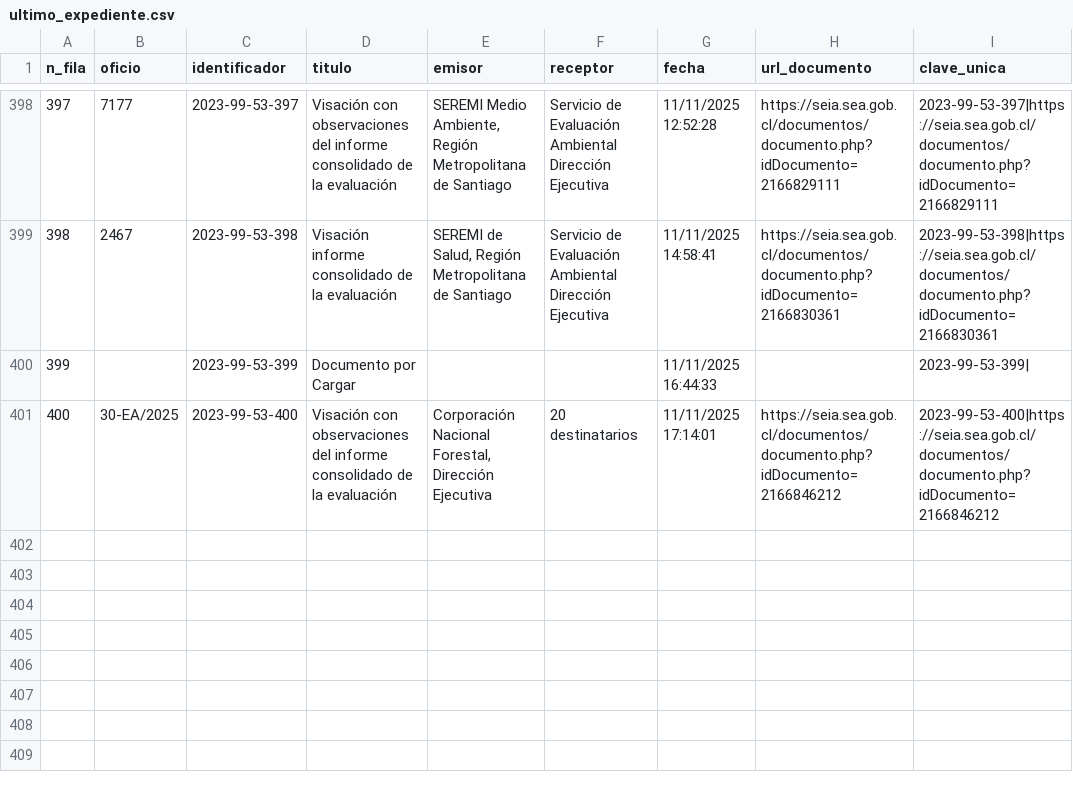
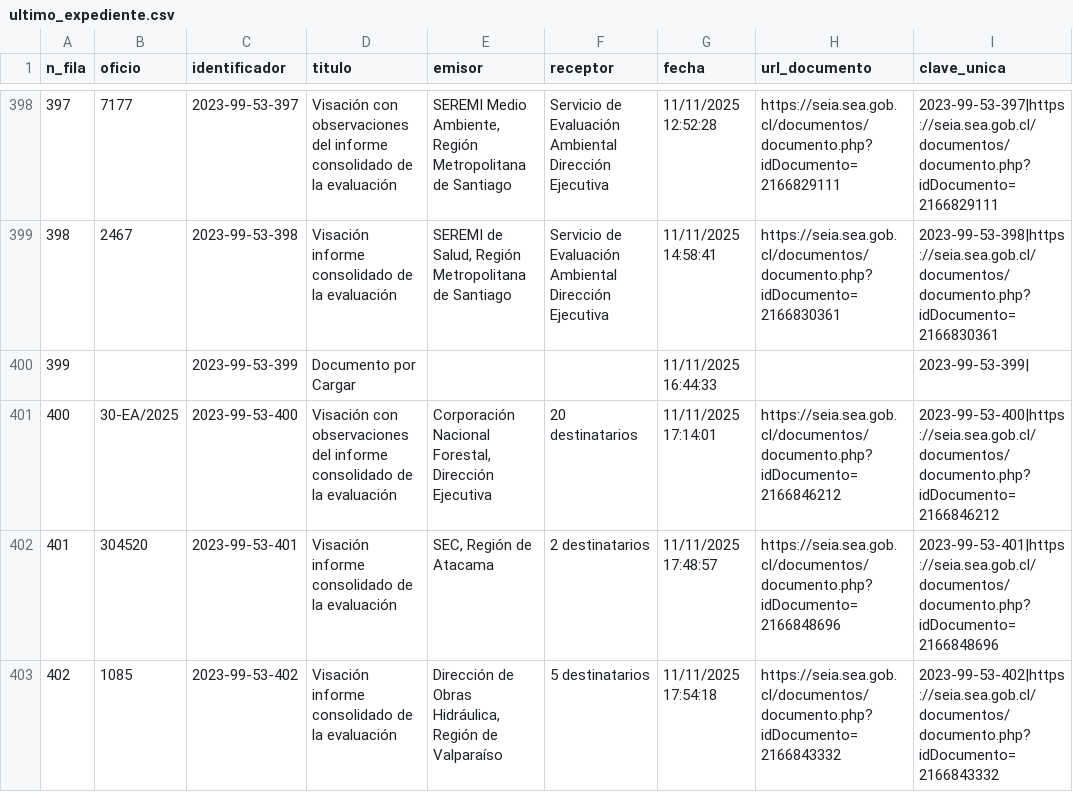
Before and after one commit to giraggio/alertascnx, a CSV file: ultimo_expediente.csv, drawn as a sheet; only a part is shown, gaps mark what is left out.

```diff
--- a/ultimo_expediente.csv
+++ b/ultimo_expediente.csv
@@ -401 +401,3 @@ n_fila,oficio,identificador,titulo,emisor,receptor,fecha,url_documento,clave_uni
 400,30-EA/2025,2023-99-53-400,Visación con observaciones del informe consolidado de la evaluación,"Corporación Nacional Forestal, Dirección Ejecutiva",20 destinatarios,11/11/2025 17:14:01,https://seia.sea.gob.cl/documentos/documento.php?idDocumento=2166846212,2023-99-53-400|https://seia.sea.gob.cl/documentos/documento.php?idDocumento=2166846212
+401,304520,2023-99-53-401,Visación informe consolidado de la evaluación,"SEC, Región de Atacama",2 destinatarios,11/11/2025 17:48:57,https://seia.sea.gob.cl/documentos/documento.php?idDocumento=2166848696,2023-99-53-401|https://seia.sea.gob.cl/documentos/documento.php?idDocumento=2166848696
+402,1085,2023-99-53-402,Visación informe consolidado de la evaluación,"Dirección de Obras Hidráulica, Región de Valparaíso",5 destinatarios,11/11/2025 17:54:18,https://seia.sea.gob.cl/documentos/documento.php?idDocumento=2166843332,2023-99-53-402|https://seia.sea.gob.cl/documentos/documento.php?idDocumento=2166843332
```
